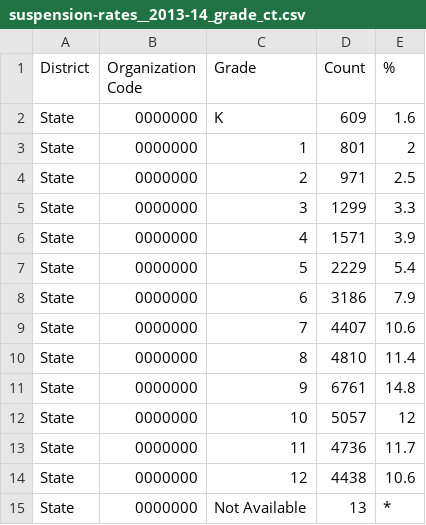
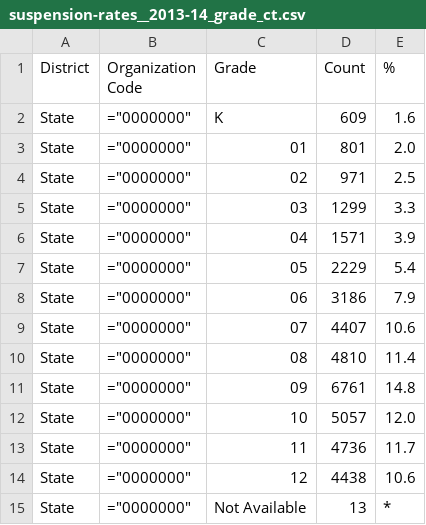
Before and after one commit to CT-Data-Collaborative/suspension-rates-by-grade, a CSV file: raw/suspension-rates__2013-14_grade_ct.csv, drawn as a sheet; removed rows and columns are numbered as before the commit, all else as after; the diff names each change by its address in the sheet, - before the commit and + after, or states it on an @@ line.

```diff
--- a/raw/suspension-rates__2013-14_grade_ct.csv
+++ b/raw/suspension-rates__2013-14_grade_ct.csv
-B2 (Organization Code): 0000000
+B2 (Organization Code): ="0000000"
-row 3: State | 0000000 | 1 | 801 | 2
+row 3: State | ="0000000" | 01 | 801 | 2.0
-B4:B15 (Organization Code): 0000000
+B4:B15 (Organization Code): ="0000000"
-C4 (Grade): 2
+C4 (Grade): 02
-C5 (Grade): 3
+C5 (Grade): 03
-C6 (Grade): 4
+C6 (Grade): 04
-C7 (Grade): 5
+C7 (Grade): 05
-C8 (Grade): 6
+C8 (Grade): 06
-C9 (Grade): 7
+C9 (Grade): 07
-C10 (Grade): 8
+C10 (Grade): 08
-C11 (Grade): 9
+C11 (Grade): 09
-E12 (%): 12
+E12 (%): 12.0
```
Also changed, not shown: raw/suspension-rates__2009-10_grade_ct.csv, raw/suspension-rates__2010-11_grade_ct.csv, 18 other files.
